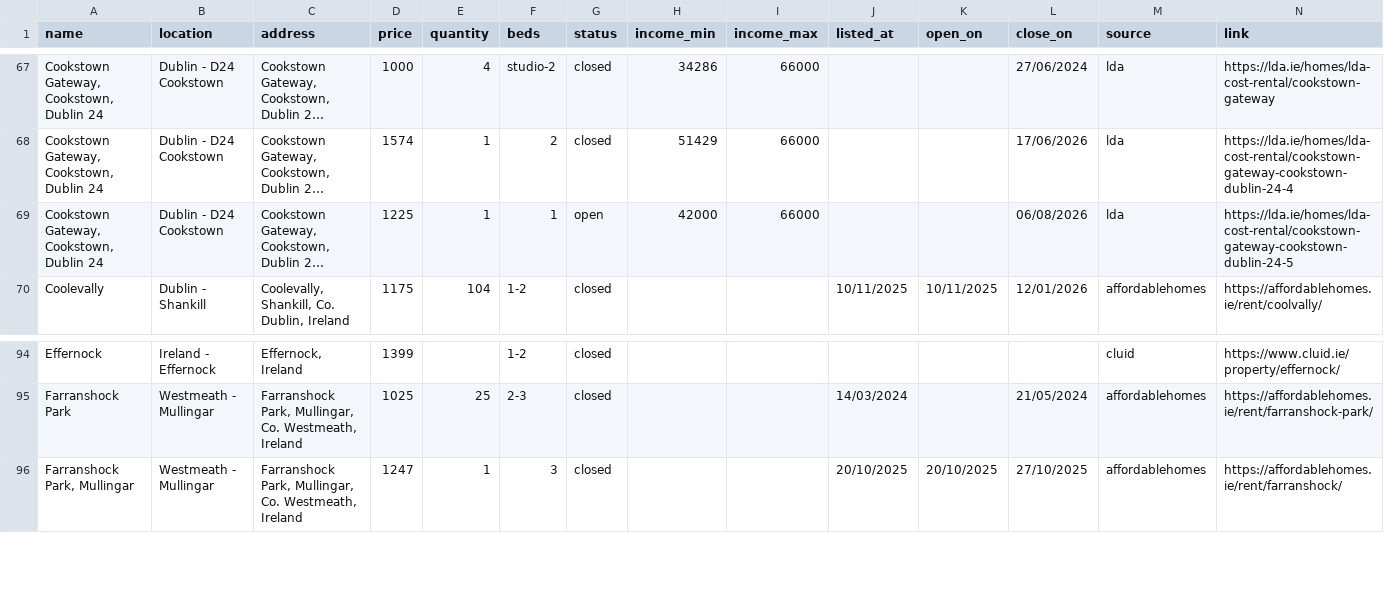
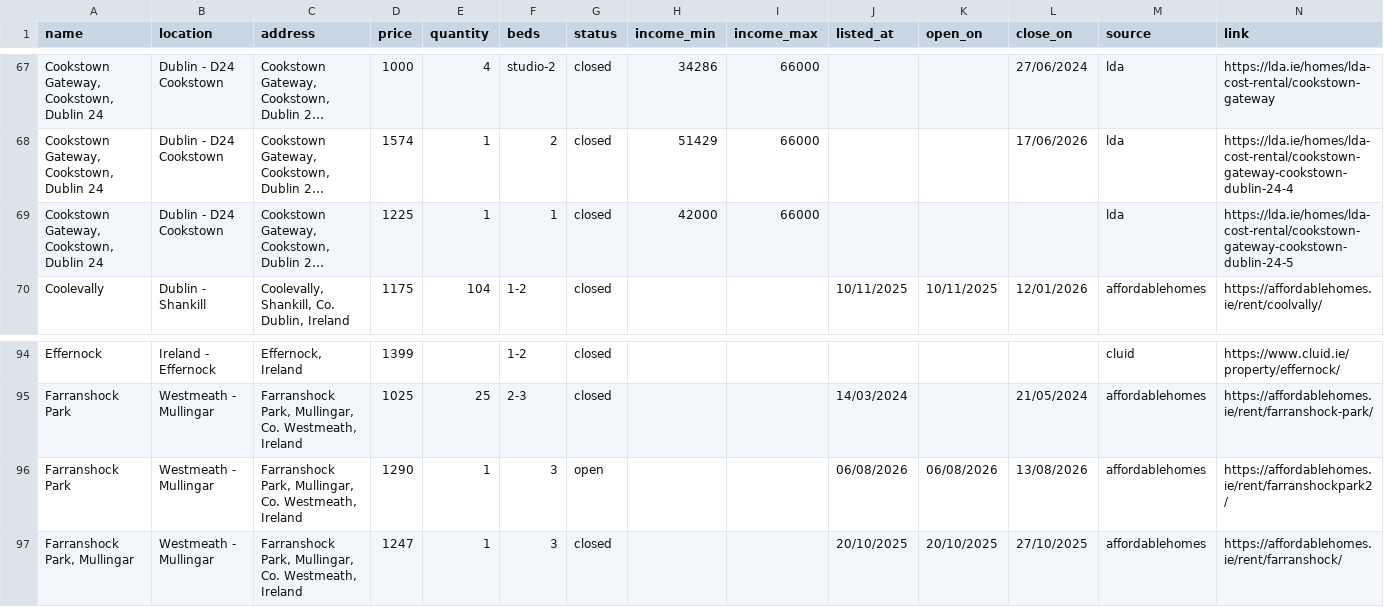
Before and after one commit to costrentalhub/costrentalhub.github.io, a CSV file: data/listings-export.csv, drawn as a sheet; only a part is shown, gaps mark what is left out; long unchanged cells end in …; the diff names each change by its address in the sheet, - before the commit and + after, or states it on an @@ line.

```diff
--- a/data/listings-export.csv
+++ b/data/listings-export.csv
-G69 (status): open
+G69 (status): closed
-L69 (close_on): 06/08/2026
+L69 (close_on): (empty)
+row 96: Farranshock Park | Westmeath - Mullingar | Farranshock Park, Mullingar, Co. Westmeath, Ireland | 1290 | 1 | 3 | open |  |  | 06/08/2026 | 06/08/2026 | 13/08/2026 | affordablehomes | https://affordablehomes.ie/rent/farranshockpark2/
```
Also changed, not shown: data/listings-open.csv, 2 other files.
